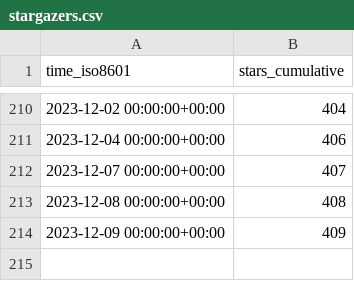
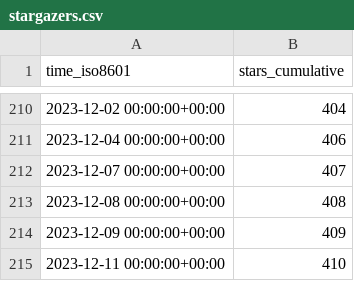
Before and after one commit to Unity-Technologies/ECS-Network-Racing-Sample, a CSV file: Unity-Technologies/ECS-Network-Racing-Sample/ghrs-data/stargazers.csv, drawn as a sheet; only a part is shown, gaps mark what is left out; the diff names each change by its address in the sheet, - before the commit and + after, or states it on an @@ line.

```diff
--- a/Unity-Technologies/ECS-Network-Racing-Sample/ghrs-data/stargazers.csv
+++ b/Unity-Technologies/ECS-Network-Racing-Sample/ghrs-data/stargazers.csv
+row 215: 2023-12-11 00:00:00+00:00 | 410
```
